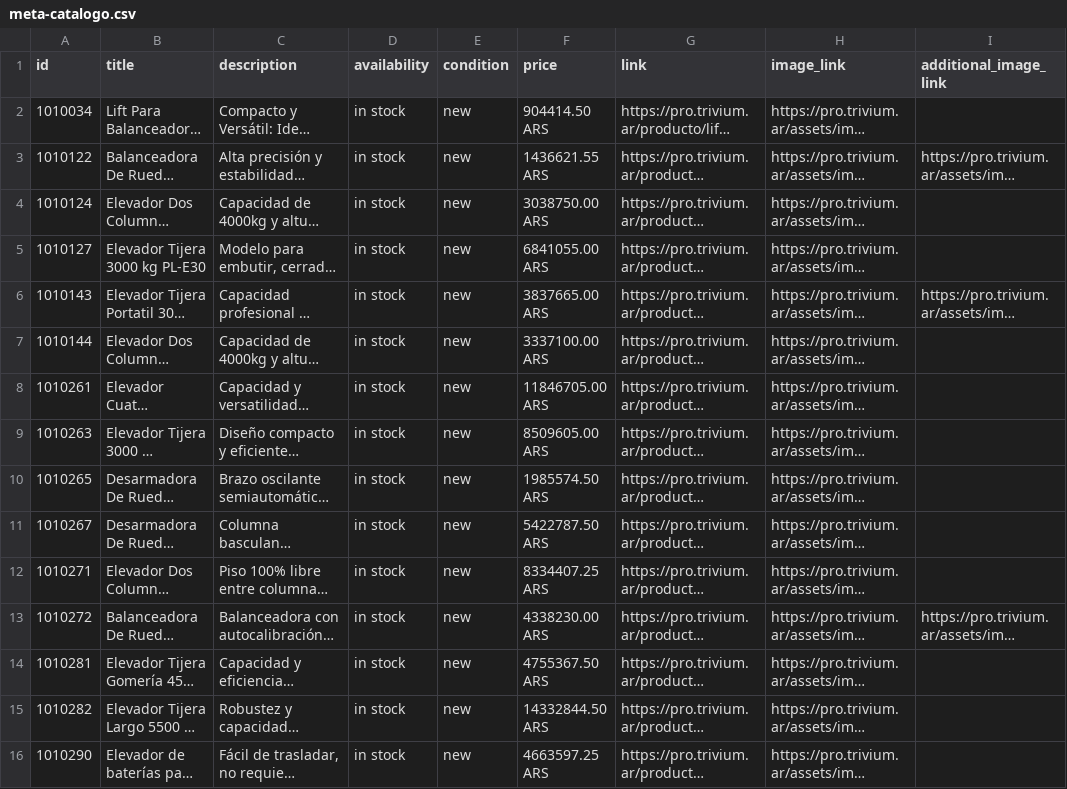
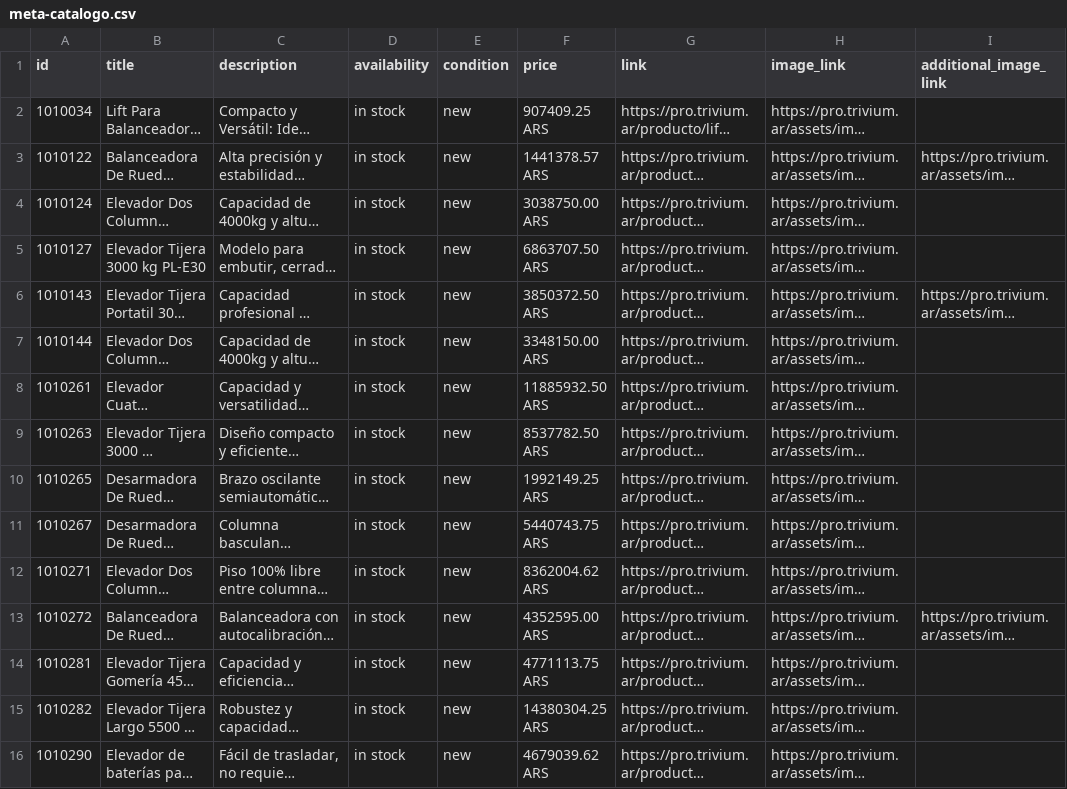
Before and after one commit to AugustinCrochat/triviumpro, a CSV file: feeds/meta-catalogo.csv, drawn as a sheet; only a part is shown; long unchanged cells end in …; the diff names each change by its address in the sheet, - before the commit and + after, or states it on an @@ line.

```diff
--- a/feeds/meta-catalogo.csv
+++ b/feeds/meta-catalogo.csv
-F2 (price): 904414.50 ARS
+F2 (price): 907409.25 ARS
-F3 (price): 1436621.55 ARS
+F3 (price): 1441378.57 ARS
-F5 (price): 6841055.00 ARS
+F5 (price): 6863707.50 ARS
-F6 (price): 3837665.00 ARS
+F6 (price): 3850372.50 ARS
-F7 (price): 3337100.00 ARS
+F7 (price): 3348150.00 ARS
-F8 (price): 11846705.00 ARS
+F8 (price): 11885932.50 ARS
-F9 (price): 8509605.00 ARS
+F9 (price): 8537782.50 ARS
-F10 (price): 1985574.50 ARS
+F10 (price): 1992149.25 ARS
-F11 (price): 5422787.50 ARS
+F11 (price): 5440743.75 ARS
-F12 (price): 8334407.25 ARS
+F12 (price): 8362004.62 ARS
-F13 (price): 4338230.00 ARS
+F13 (price): 4352595.00 ARS
-F14 (price): 4755367.50 ARS
+F14 (price): 4771113.75 ARS
-F15 (price): 14332844.50 ARS
+F15 (price): 14380304.25 ARS
-F16 (price): 4663597.25 ARS
+F16 (price): 4679039.62 ARS
```
